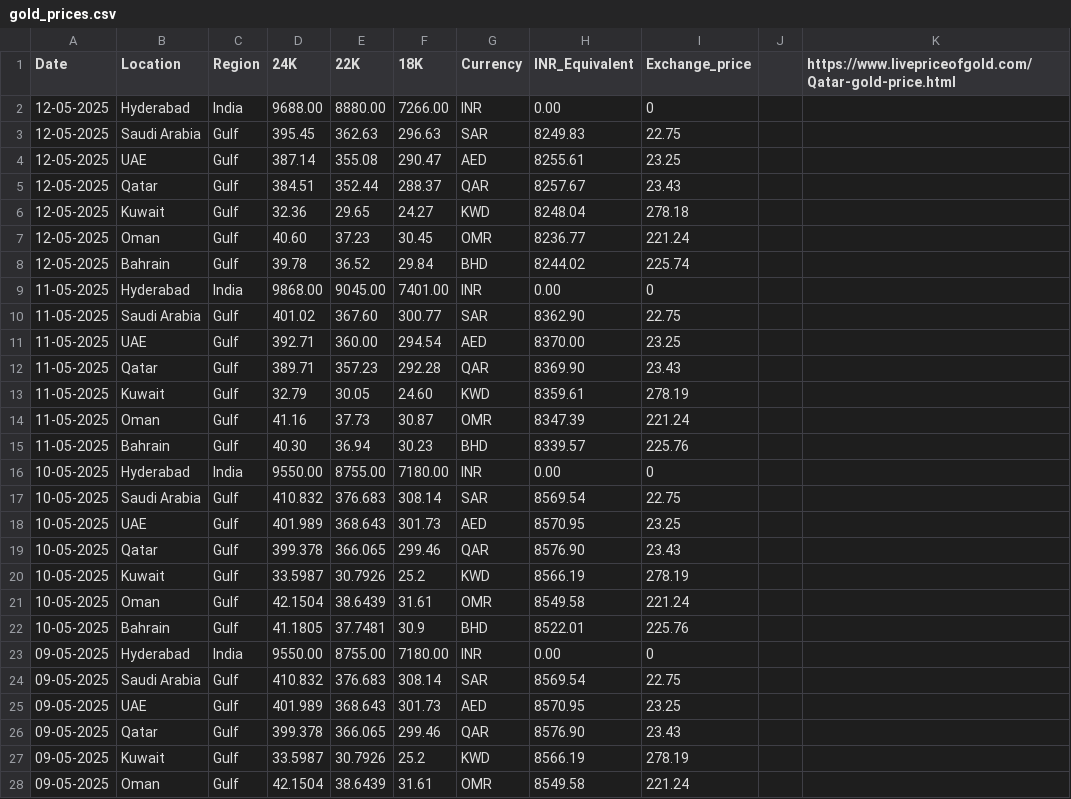
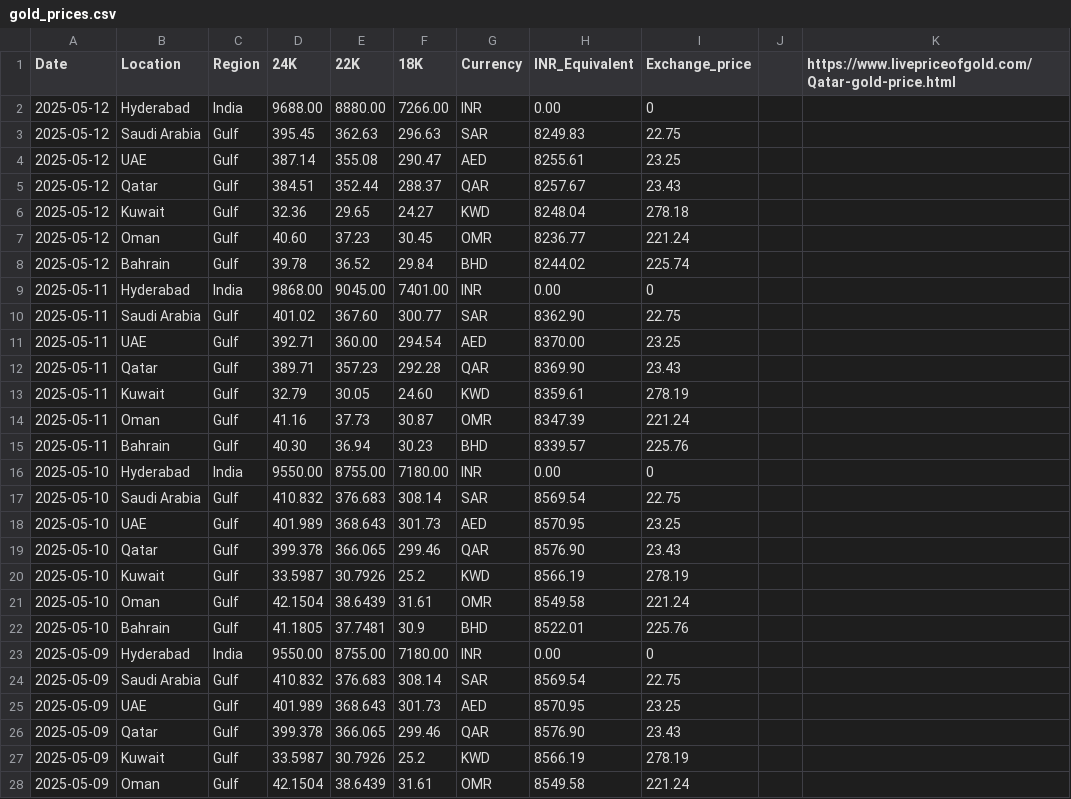
Before and after one commit to Sunilmalluri/kuwaitnews, a CSV file: data/gold_prices.csv, drawn as a sheet; only a part is shown; the diff covers the shown part only.

Commit message:
Add files via upload

```diff
--- a/data/gold_prices.csv
+++ b/data/gold_prices.csv
@@ -1,28 +1,28 @@
 Date,Location,Region,24K,22K,18K,Currency,INR_Equivalent,Exchange_price,,https://www.livepriceofgold.com/Qatar-gold-price.html
-12-05-2025,Hyderabad,India,9688.00,8880.00,7266.00,INR,0.00,0,,
-12-05-2025,Saudi Arabia,Gulf,395.45,362.63 ,296.63,SAR,8249.83,22.75,,
-12-05-2025,UAE,Gulf,387.14,355.08 ,290.47,AED,8255.61,23.25,,
-12-05-2025,Qatar,Gulf,384.51,352.44,288.37,QAR,8257.67,23.43,,
-12-05-2025,Kuwait,Gulf,32.36,29.65,24.27 ,KWD,8248.04,278.18,,
-12-05-2025,Oman,Gulf,40.60 ,37.23,30.45,OMR,8236.77,221.24,,
-12-05-2025,Bahrain,Gulf,39.78 ,36.52,29.84,BHD,8244.02,225.74,,
-11-05-2025,Hyderabad,India,9868.00,9045.00,7401.00,INR,0.00,0,,
-11-05-2025,Saudi Arabia,Gulf,401.02,367.60 ,300.77,SAR,8362.90,22.75,,
-11-05-2025,UAE,Gulf,392.71,360.00 ,294.54,AED,8370.00,23.25,,
-11-05-2025,Qatar,Gulf,389.71,357.23,292.28,QAR,8369.90,23.43,,
-11-05-2025,Kuwait,Gulf,32.79,30.05,24.60 ,KWD,8359.61,278.19,,
-11-05-2025,Oman,Gulf,41.16,37.73,30.87,OMR,8347.39,221.24,,
-11-05-2025,Bahrain,Gulf,40.30 ,36.94,30.23,BHD,8339.57,225.76,,
-10-05-2025,Hyderabad,India,9550.00,8755.00,7180.00,INR,0.00,0,,
-10-05-2025,Saudi Arabia,Gulf,410.832,376.683,308.14,SAR,8569.54,22.75,,
-10-05-2025,UAE,Gulf,401.989,368.643,301.73,AED,8570.95,23.25,,
-10-05-2025,Qatar,Gulf,399.378,366.065,299.46,QAR,8576.90,23.43,,
-10-05-2025,Kuwait,Gulf,33.5987,30.7926,25.2,KWD,8566.19,278.19,,
-10-05-2025,Oman,Gulf,42.1504,38.6439,31.61,OMR,8549.58,221.24,,
-10-05-2025,Bahrain,Gulf,41.1805,37.7481,30.9,BHD,8522.01,225.76,,
-09-05-2025,Hyderabad,India,9550.00,8755.00,7180.00,INR,0.00,0,,
-09-05-2025,Saudi Arabia,Gulf,410.832,376.683,308.14,SAR,8569.54,22.75,,
-09-05-2025,UAE,Gulf,401.989,368.643,301.73,AED,8570.95,23.25,,
-09-05-2025,Qatar,Gulf,399.378,366.065,299.46,QAR,8576.90,23.43,,
-09-05-2025,Kuwait,Gulf,33.5987,30.7926,25.2,KWD,8566.19,278.19,,
-09-05-2025,Oman,Gulf,42.1504,38.6439,31.61,OMR,8549.58,221.24,,
+2025-05-12,Hyderabad,India,9688.00,8880.00,7266.00,INR,0.00,0,,
+2025-05-12,Saudi Arabia,Gulf,395.45,362.63 ,296.63,SAR,8249.83,22.75,,
+2025-05-12,UAE,Gulf,387.14,355.08 ,290.47,AED,8255.61,23.25,,
+2025-05-12,Qatar,Gulf,384.51,352.44,288.37,QAR,8257.67,23.43,,
+2025-05-12,Kuwait,Gulf,32.36,29.65,24.27 ,KWD,8248.04,278.18,,
+2025-05-12,Oman,Gulf,40.60 ,37.23,30.45,OMR,8236.77,221.24,,
+2025-05-12,Bahrain,Gulf,39.78 ,36.52,29.84,BHD,8244.02,225.74,,
+2025-05-11,Hyderabad,India,9868.00,9045.00,7401.00,INR,0.00,0,,
+2025-05-11,Saudi Arabia,Gulf,401.02,367.60 ,300.77,SAR,8362.90,22.75,,
+2025-05-11,UAE,Gulf,392.71,360.00 ,294.54,AED,8370.00,23.25,,
+2025-05-11,Qatar,Gulf,389.71,357.23,292.28,QAR,8369.90,23.43,,
+2025-05-11,Kuwait,Gulf,32.79,30.05,24.60 ,KWD,8359.61,278.19,,
+2025-05-11,Oman,Gulf,41.16,37.73,30.87,OMR,8347.39,221.24,,
+2025-05-11,Bahrain,Gulf,40.30 ,36.94,30.23,BHD,8339.57,225.76,,
+2025-05-10,Hyderabad,India,9550.00,8755.00,7180.00,INR,0.00,0,,
+2025-05-10,Saudi Arabia,Gulf,410.832,376.683,308.14,SAR,8569.54,22.75,,
+2025-05-10,UAE,Gulf,401.989,368.643,301.73,AED,8570.95,23.25,,
+2025-05-10,Qatar,Gulf,399.378,366.065,299.46,QAR,8576.90,23.43,,
+2025-05-10,Kuwait,Gulf,33.5987,30.7926,25.2,KWD,8566.19,278.19,,
+2025-05-10,Oman,Gulf,42.1504,38.6439,31.61,OMR,8549.58,221.24,,
+2025-05-10,Bahrain,Gulf,41.1805,37.7481,30.9,BHD,8522.01,225.76,,
+2025-05-09,Hyderabad,India,9550.00,8755.00,7180.00,INR,0.00,0,,
+2025-05-09,Saudi Arabia,Gulf,410.832,376.683,308.14,SAR,8569.54,22.75,,
+2025-05-09,UAE,Gulf,401.989,368.643,301.73,AED,8570.95,23.25,,
+2025-05-09,Qatar,Gulf,399.378,366.065,299.46,QAR,8576.90,23.43,,
+2025-05-09,Kuwait,Gulf,33.5987,30.7926,25.2,KWD,8566.19,278.19,,
+2025-05-09,Oman,Gulf,42.1504,38.6439,31.61,OMR,8549.58,221.24,,
```
Also changed, not shown: 78 edited cells elsewhere in this file.
